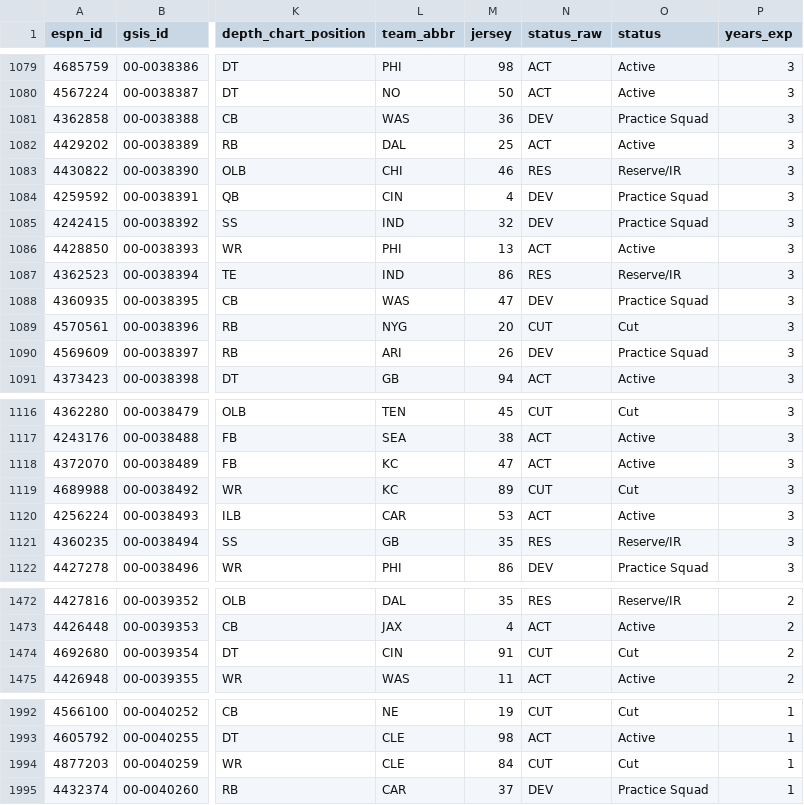
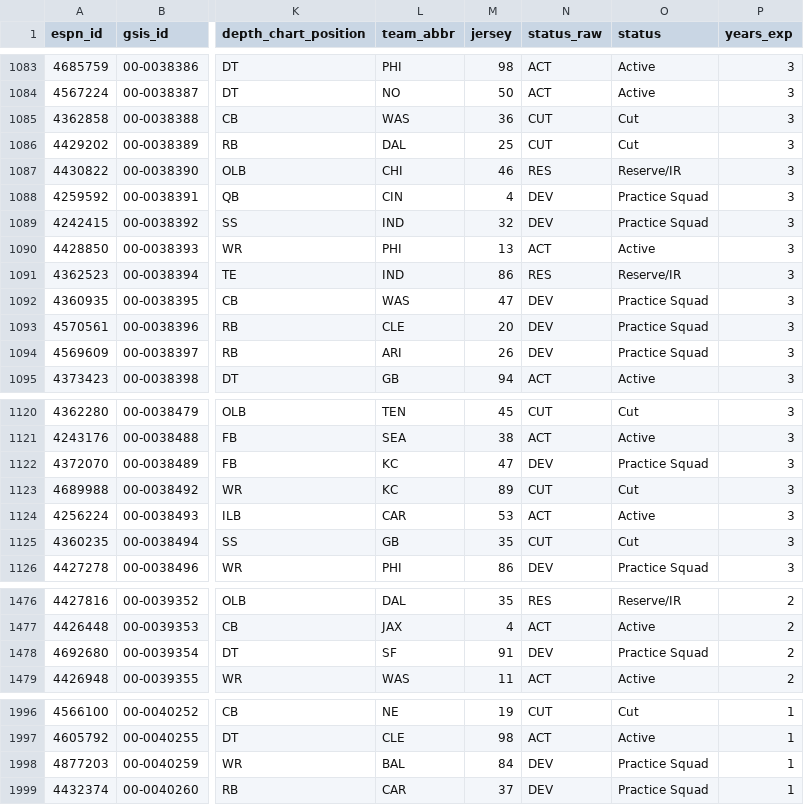
Before and after one commit to 925Sports/NFL-Player-Log, a CSV file: data/players.csv, drawn as a sheet; only a part is shown, gaps mark what is left out; addresses are those after the commit; the diff covers the shown part only; the diff names each change by its address in the sheet, - before the commit and + after, or states it on an @@ line.

```diff
--- a/data/players.csv
+++ b/data/players.csv
-N1085 (status_raw): DEV
+N1085 (status_raw): CUT
-O1085 (status): Practice Squad
+O1085 (status): Cut
-N1086 (status_raw): ACT
+N1086 (status_raw): CUT
-O1086 (status): Active
+O1086 (status): Cut
-L1093 (team_abbr): NYG
+L1093 (team_abbr): CLE
-N1093 (status_raw): CUT
+N1093 (status_raw): DEV
-O1093 (status): Cut
+O1093 (status): Practice Squad
-N1122 (status_raw): ACT
+N1122 (status_raw): DEV
-O1122 (status): Active
+O1122 (status): Practice Squad
-N1125 (status_raw): RES
+N1125 (status_raw): CUT
-O1125 (status): Reserve/IR
+O1125 (status): Cut
-L1478 (team_abbr): CIN
+L1478 (team_abbr): SF
-N1478 (status_raw): CUT
+N1478 (status_raw): DEV
-O1478 (status): Cut
+O1478 (status): Practice Squad
-L1998 (team_abbr): CLE
+L1998 (team_abbr): BAL
-N1998 (status_raw): CUT
+N1998 (status_raw): DEV
-O1998 (status): Cut
+O1998 (status): Practice Squad
```
Also changed, not shown: 4 added rows and 76 edited cells elsewhere in this file, data/news_all.csv, data/nflverse_roster.csv, 1 other file.
